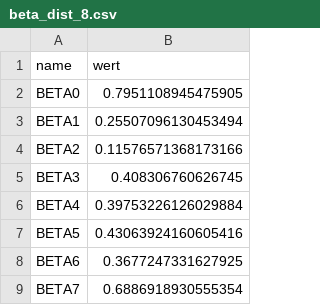
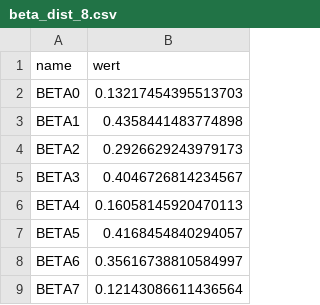
Before and after one commit to feuerschlucker/raueberlein, a CSV file: src_python/Data/beta_dist_8.csv, drawn as a sheet.

```diff
--- a/src_python/Data/beta_dist_8.csv
+++ b/src_python/Data/beta_dist_8.csv
@@ -1,9 +1,9 @@
 name,wert
-BETA0,0.7951108945475905
-BETA1,0.25507096130453494
-BETA2,0.11576571368173166
-BETA3,0.408306760626745
-BETA4,0.39753226126029884
-BETA5,0.43063924160605416
-BETA6,0.3677247331627925
-BETA7,0.6886918930555354
+BETA0,0.13217454395513703
+BETA1,0.4358441483774898
+BETA2,0.2926629243979173
+BETA3,0.4046726814234567
+BETA4,0.16058145920470113
+BETA5,0.4168454840294057
+BETA6,0.35616738810584997
+BETA7,0.12143086611436564
```
Also changed, not shown: src_python/Data/beta_dist_10.csv, src_python/Data/lognormal_dist_10.csv, 8 other files.
